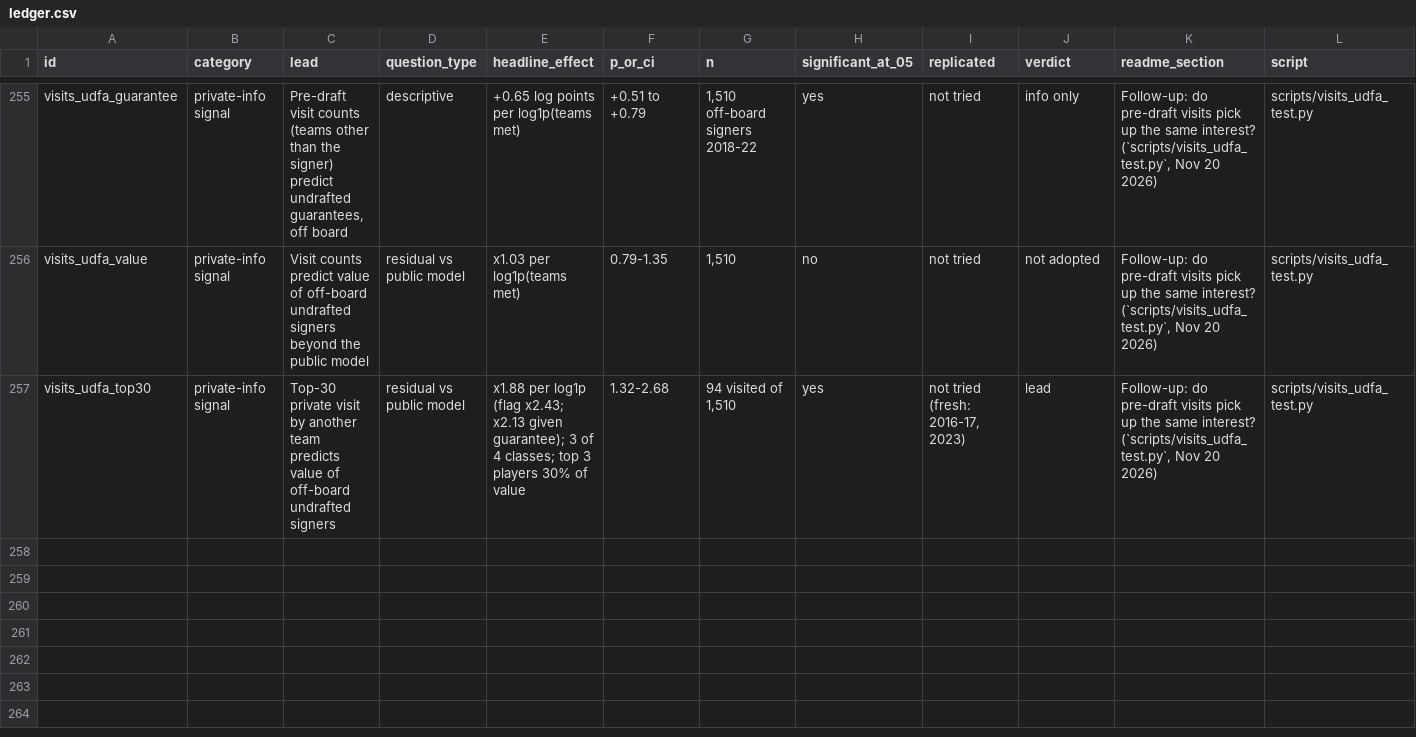
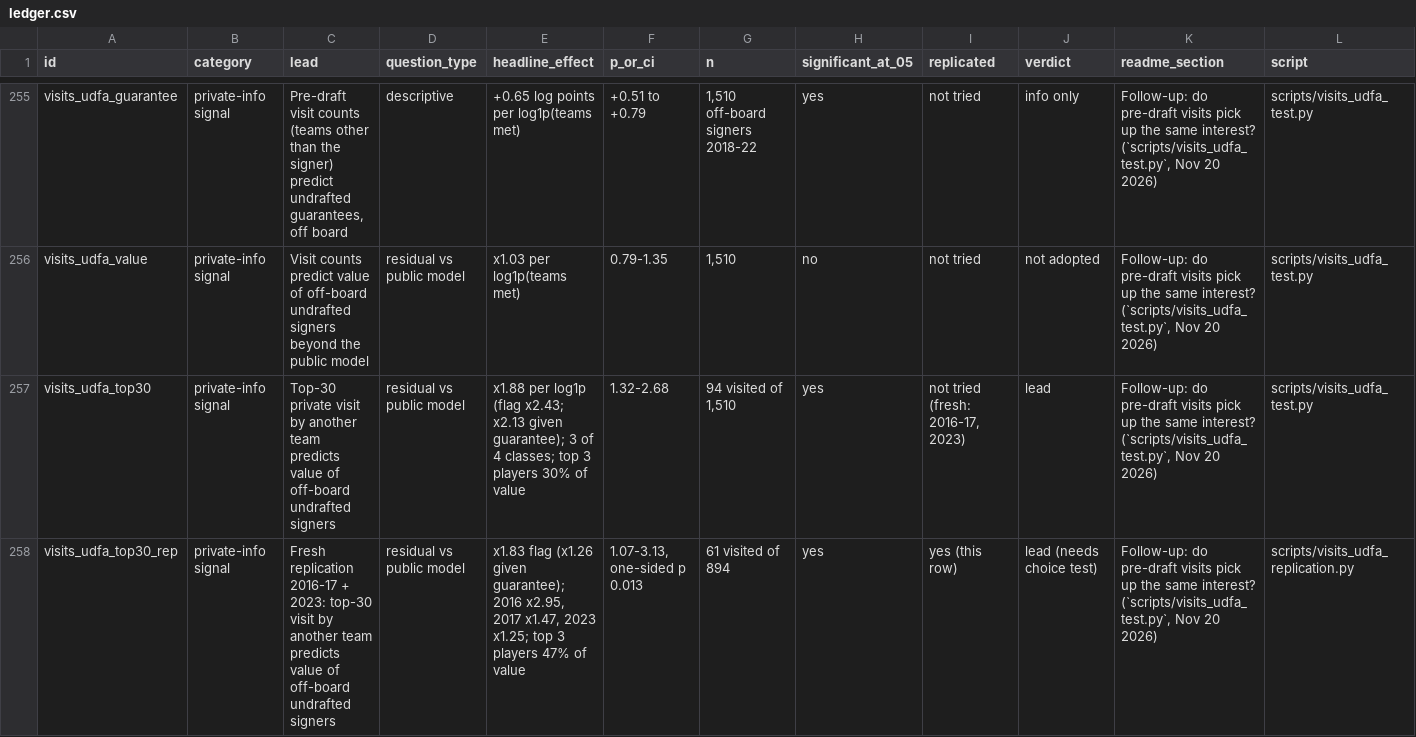
Before and after one commit to natecdavis/nfl-draft-model, a CSV file: reports/ledger.csv, drawn as a sheet; only a part is shown, gaps mark what is left out; the diff names each change by its address in the sheet, - before the commit and + after, or states it on an @@ line.

```diff
--- a/reports/ledger.csv
+++ b/reports/ledger.csv
+row 258: visits_udfa_top30_rep | private-info signal | Fresh replication 2016-17 + 2023: top-30 visit by another team predicts value of off-board undrafted signers | residual vs public model | x1.83 flag (x1.26 given guarantee); 2016 x2.95, 2017 x1.47, 2023 x1.25; top 3 players 47% of value | 1.07-3.13, one-sided p 0.013 | 61 visited of 894 | yes | yes (this row) | lead (needs choice test) | Follow-up: do pre-draft visits pick up the same interest? (`scripts/visits_udfa_test.py`, Nov 20 2026) | scripts/visits_udfa_replication.py
```
Also changed, not shown: 2 other files.
